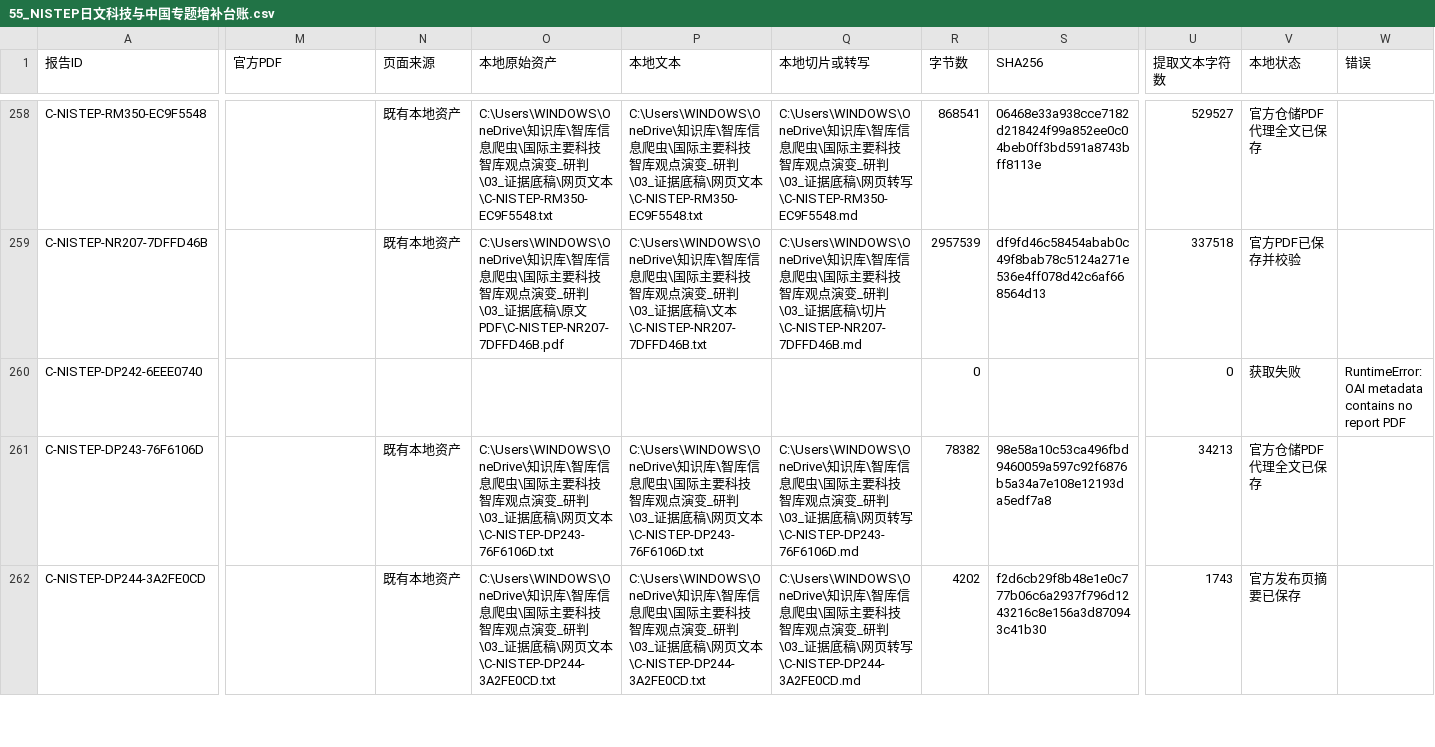
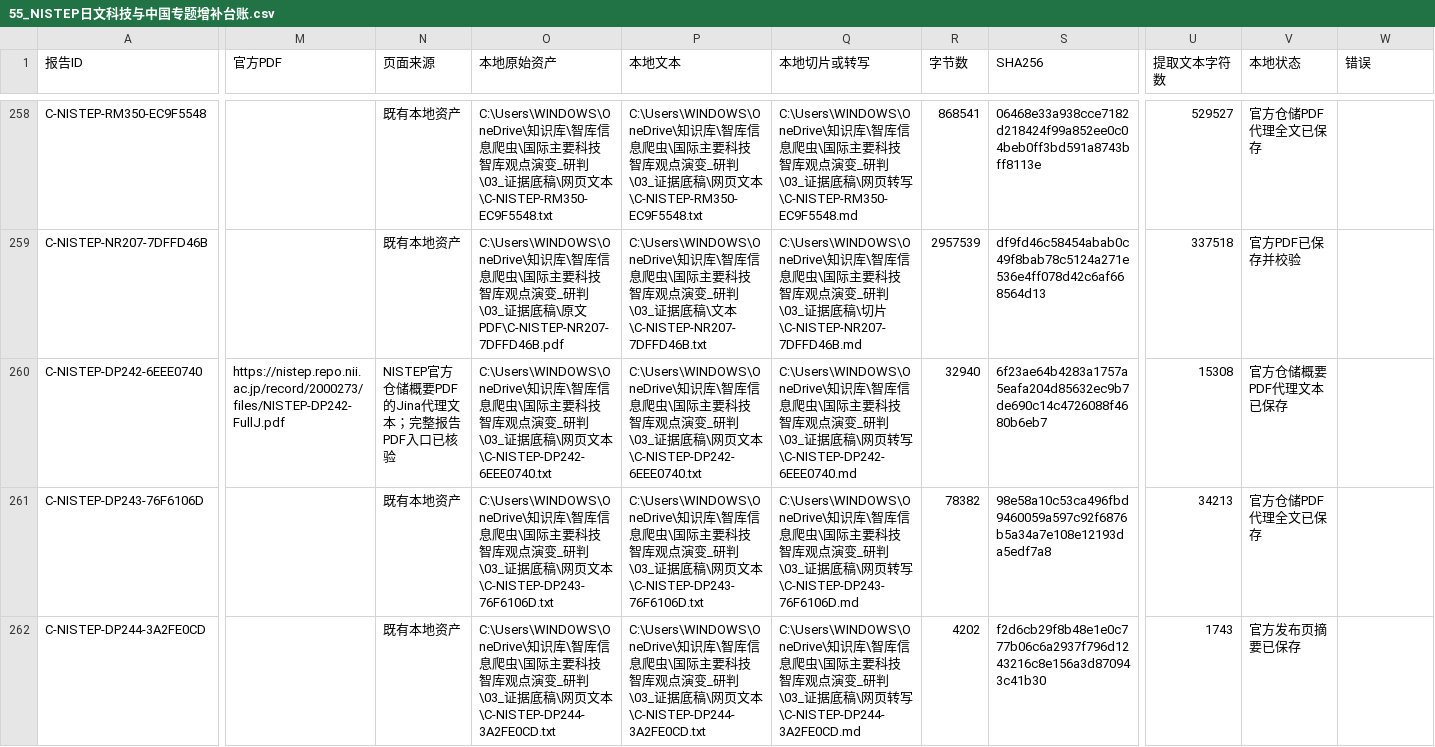
Before and after one commit to zhonghuaongteng/thinktank-report-archive, a CSV file: 国际主要科技智库观点演变_研判/55_NISTEP日文科技与中国专题增补台账.csv, drawn as a sheet; only a part is shown, gaps mark what is left out; the diff covers the shown part only; the diff names each change by its address in the sheet, - before the commit and + after, or states it on an @@ line.

Commit message:
Resolve final NISTEP collection failure

```diff
--- a/国际主要科技智库观点演变_研判/55_NISTEP日文科技与中国专题增补台账.csv
+++ b/国际主要科技智库观点演变_研判/55_NISTEP日文科技与中国专题增补台账.csv
-M260 (官方PDF): (empty)
+M260 (官方PDF): https://nistep.repo.nii.ac.jp/record/2000273/files/NISTEP-DP242-FullJ.pdf
-N260 (页面来源): (empty)
+N260 (页面来源): NISTEP官方仓储概要PDF的Jina代理文本；完整报告PDF入口已核验
-O260 (本地原始资产): (empty)
+O260 (本地原始资产): C:\Users\WINDOWS\OneDrive\知识库\智库信息爬虫\国际主要科技智库观点演变_研判\03_证据底稿\网页文本\C-NISTEP-DP242-6EEE0740.txt
-P260 (本地文本): (empty)
+P260 (本地文本): C:\Users\WINDOWS\OneDrive\知识库\智库信息爬虫\国际主要科技智库观点演变_研判\03_证据底稿\网页文本\C-NISTEP-DP242-6EEE0740.txt
-Q260 (本地切片或转写): (empty)
+Q260 (本地切片或转写): C:\Users\WINDOWS\OneDrive\知识库\智库信息爬虫\国际主要科技智库观点演变_研判\03_证据底稿\网页转写\C-NISTEP-DP242-6EEE0740.md
-R260 (字节数): 0
+R260 (字节数): 32940
-S260 (SHA256): (empty)
+S260 (SHA256): 6f23ae64b4283a1757a5eafa204d85632ec9b7de690c14c4726088f4680b6eb7
-U260 (提取文本字符数): 0
+U260 (提取文本字符数): 15308
-V260 (本地状态): 获取失败
+V260 (本地状态): 官方仓储概要PDF代理文本已保存
-W260 (错误): RuntimeError: OAI metadata contains no report PDF
+W260 (错误): (empty)
```
Also changed, not shown: 1 edited cell elsewhere in this file, 国际主要科技智库观点演变_研判/211_机构采集进度.csv, 国际主要科技智库观点演变_研判/57_NISTEP日文科技与中国主题索引.csv, 16 other files.
